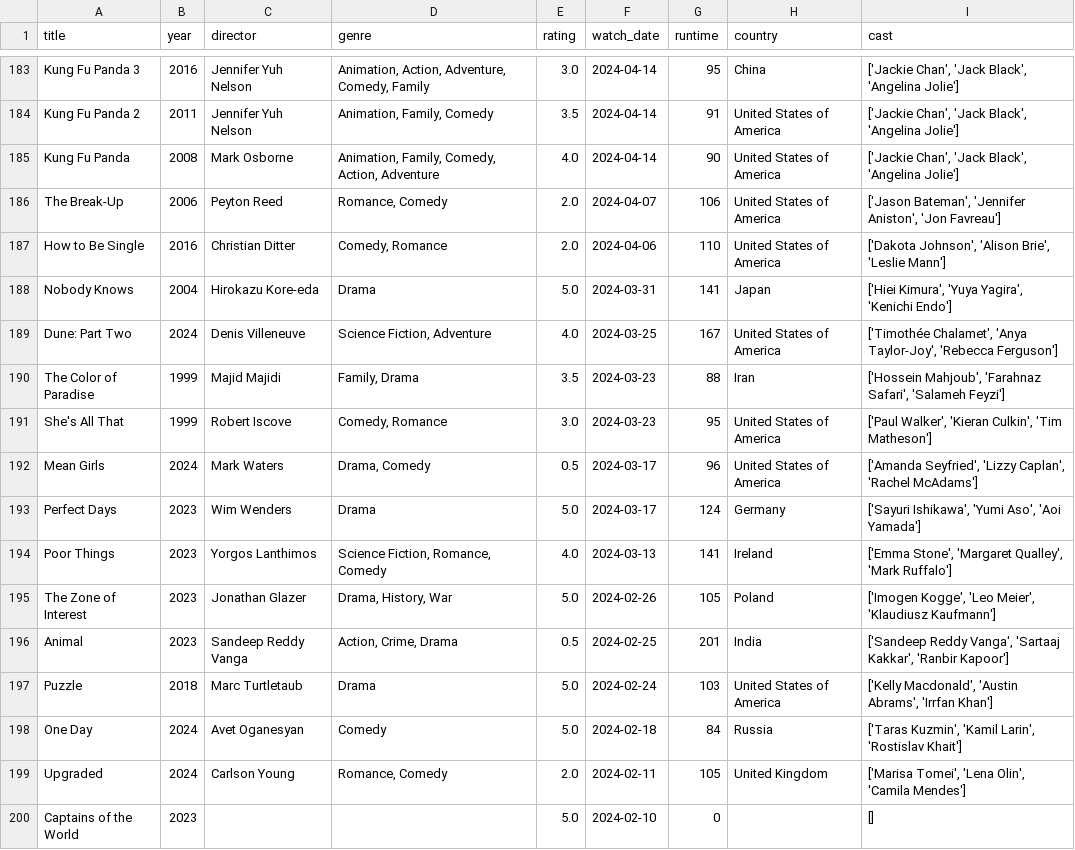
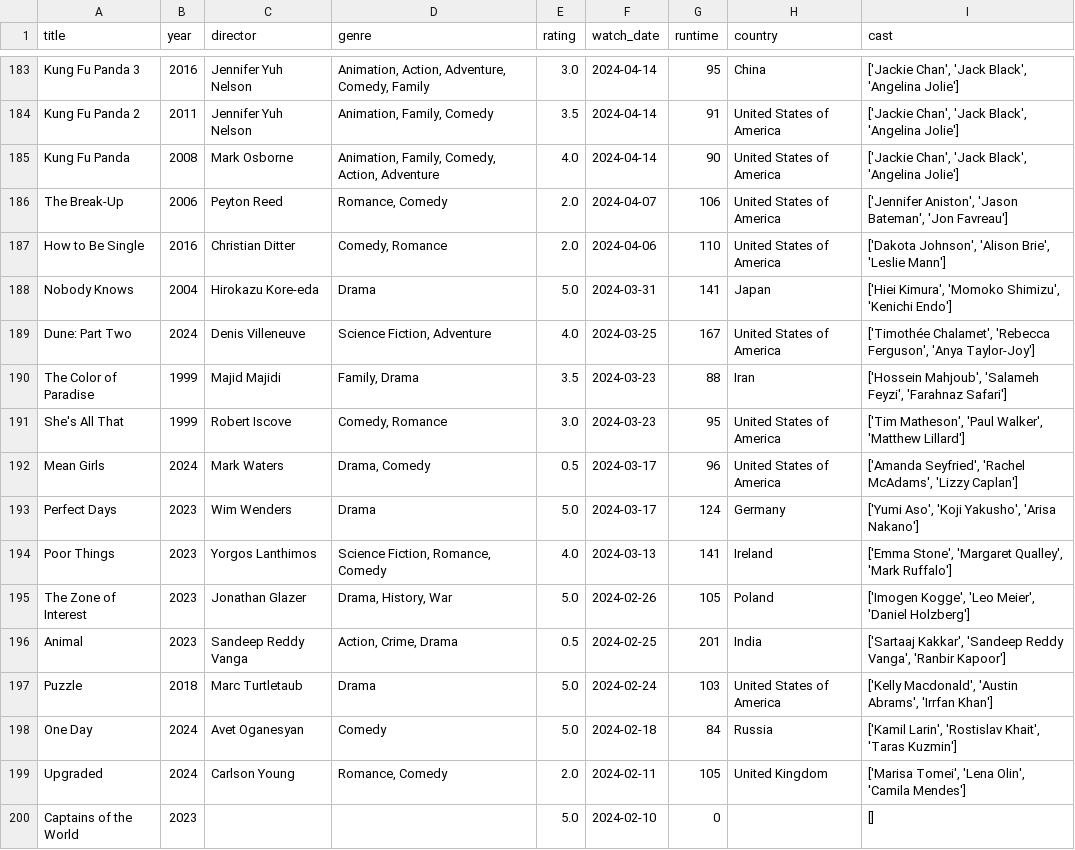
Before and after one commit to sarthakk88/letterboxd-wrapped, a CSV file: data/movies.csv, drawn as a sheet; only a part is shown, gaps mark what is left out; the diff covers the shown part only.

```diff
--- a/data/movies.csv
+++ b/data/movies.csv
@@ -185,15 +185,15 @@ Kung Fu Panda 2,2011,Jennifer Yuh Nelson,"Animation, Family, Comedy",3.5,2024-04
 Kung Fu Panda,2008,Mark Osborne,"Animation, Family, Comedy, Action, Adventure",4.0,2024-04-14,90,United States of America,"['Jackie Chan', 'Jack Black', 'Angelina Jolie']"
-The Break-Up,2006,Peyton Reed,"Romance, Comedy",2.0,2024-04-07,106,United States of America,"['Jason Bateman', 'Jennifer Aniston', 'Jon Favreau']"
+The Break-Up,2006,Peyton Reed,"Romance, Comedy",2.0,2024-04-07,106,United States of America,"['Jennifer Aniston', 'Jason Bateman', 'Jon Favreau']"
 How to Be Single,2016,Christian Ditter,"Comedy, Romance",2.0,2024-04-06,110,United States of America,"['Dakota Johnson', 'Alison Brie', 'Leslie Mann']"
-Nobody Knows,2004,Hirokazu Kore-eda,Drama,5.0,2024-03-31,141,Japan,"['Hiei Kimura', 'Yuya Yagira', 'Kenichi Endo']"
-Dune: Part Two,2024,Denis Villeneuve,"Science Fiction, Adventure",4.0,2024-03-25,167,United States of America,"['Timothée Chalamet', 'Anya Taylor-Joy', 'Rebecca Ferguson']"
-The Color of Paradise,1999,Majid Majidi,"Family, Drama",3.5,2024-03-23,88,Iran,"['Hossein Mahjoub', 'Farahnaz Safari', 'Salameh Feyzi']"
-She's All That,1999,Robert Iscove,"Comedy, Romance",3.0,2024-03-23,95,United States of America,"['Paul Walker', 'Kieran Culkin', 'Tim Matheson']"
-Mean Girls,2024,Mark Waters,"Drama, Comedy",0.5,2024-03-17,96,United States of America,"['Amanda Seyfried', 'Lizzy Caplan', 'Rachel McAdams']"
-Perfect Days,2023,Wim Wenders,Drama,5.0,2024-03-17,124,Germany,"['Sayuri Ishikawa', 'Yumi Aso', 'Aoi Yamada']"
+Nobody Knows,2004,Hirokazu Kore-eda,Drama,5.0,2024-03-31,141,Japan,"['Hiei Kimura', 'Momoko Shimizu', 'Kenichi Endo']"
+Dune: Part Two,2024,Denis Villeneuve,"Science Fiction, Adventure",4.0,2024-03-25,167,United States of America,"['Timothée Chalamet', 'Rebecca Ferguson', 'Anya Taylor-Joy']"
+The Color of Paradise,1999,Majid Majidi,"Family, Drama",3.5,2024-03-23,88,Iran,"['Hossein Mahjoub', 'Salameh Feyzi', 'Farahnaz Safari']"
+She's All That,1999,Robert Iscove,"Comedy, Romance",3.0,2024-03-23,95,United States of America,"['Tim Matheson', 'Paul Walker', 'Matthew Lillard']"
+Mean Girls,2024,Mark Waters,"Drama, Comedy",0.5,2024-03-17,96,United States of America,"['Amanda Seyfried', 'Rachel McAdams', 'Lizzy Caplan']"
+Perfect Days,2023,Wim Wenders,Drama,5.0,2024-03-17,124,Germany,"['Yumi Aso', 'Koji Yakusho', 'Arisa Nakano']"
 Poor Things,2023,Yorgos Lanthimos,"Science Fiction, Romance, Comedy",4.0,2024-03-13,141,Ireland,"['Emma Stone', 'Margaret Qualley', 'Mark Ruffalo']"
-The Zone of Interest,2023,Jonathan Glazer,"Drama, History, War",5.0,2024-02-26,105,Poland,"['Imogen Kogge', 'Leo Meier', 'Klaudiusz Kaufmann']"
-Animal,2023,Sandeep Reddy Vanga,"Action, Crime, Drama",0.5,2024-02-25,201,India,"['Sandeep Reddy Vanga', 'Sartaaj Kakkar', 'Ranbir Kapoor']"
+The Zone of Interest,2023,Jonathan Glazer,"Drama, History, War",5.0,2024-02-26,105,Poland,"['Imogen Kogge', 'Leo Meier', 'Daniel Holzberg']"
+Animal,2023,Sandeep Reddy Vanga,"Action, Crime, Drama",0.5,2024-02-25,201,India,"['Sartaaj Kakkar', 'Sandeep Reddy Vanga', 'Ranbir Kapoor']"
 Puzzle,2018,Marc Turtletaub,Drama,5.0,2024-02-24,103,United States of America,"['Kelly Macdonald', 'Austin Abrams', 'Irrfan Khan']"
-One Day,2024,Avet Oganesyan,Comedy,5.0,2024-02-18,84,Russia,"['Taras Kuzmin', 'Kamil Larin', 'Rostislav Khait']"
+One Day,2024,Avet Oganesyan,Comedy,5.0,2024-02-18,84,Russia,"['Kamil Larin', 'Rostislav Khait', 'Taras Kuzmin']"
 Upgraded,2024,Carlson Young,"Romance, Comedy",2.0,2024-02-11,105,United Kingdom,"['Marisa Tomei', 'Lena Olin', 'Camila Mendes']"
```
Also changed, not shown: 118 edited cells elsewhere in this file, 1 other file.
